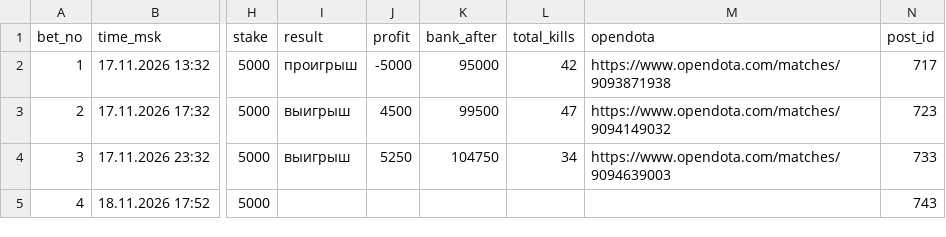
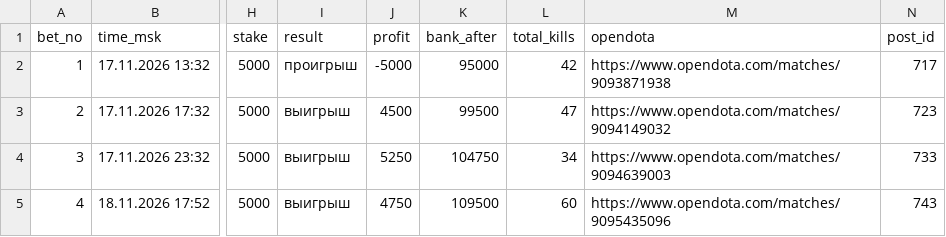
Before and after one commit to skyaibets/archive, a CSV file: bets.csv, drawn as a sheet; only a part is shown, gaps mark what is left out; the diff names each change by its address in the sheet, - before the commit and + after, or states it on an @@ line.

Commit message:
ledger: 57 records

```diff
--- a/bets.csv
+++ b/bets.csv
-I5 (result): (empty)
+I5 (result): выигрыш
-J5 (profit): (empty)
+J5 (profit): 4750
-K5 (bank_after): (empty)
+K5 (bank_after): 109500
-L5 (total_kills): (empty)
+L5 (total_kills): 60
-M5 (opendota): (empty)
+M5 (opendota): https://www.opendota.com/matches/9095435096
```
Also changed, not shown: 3 other files.
